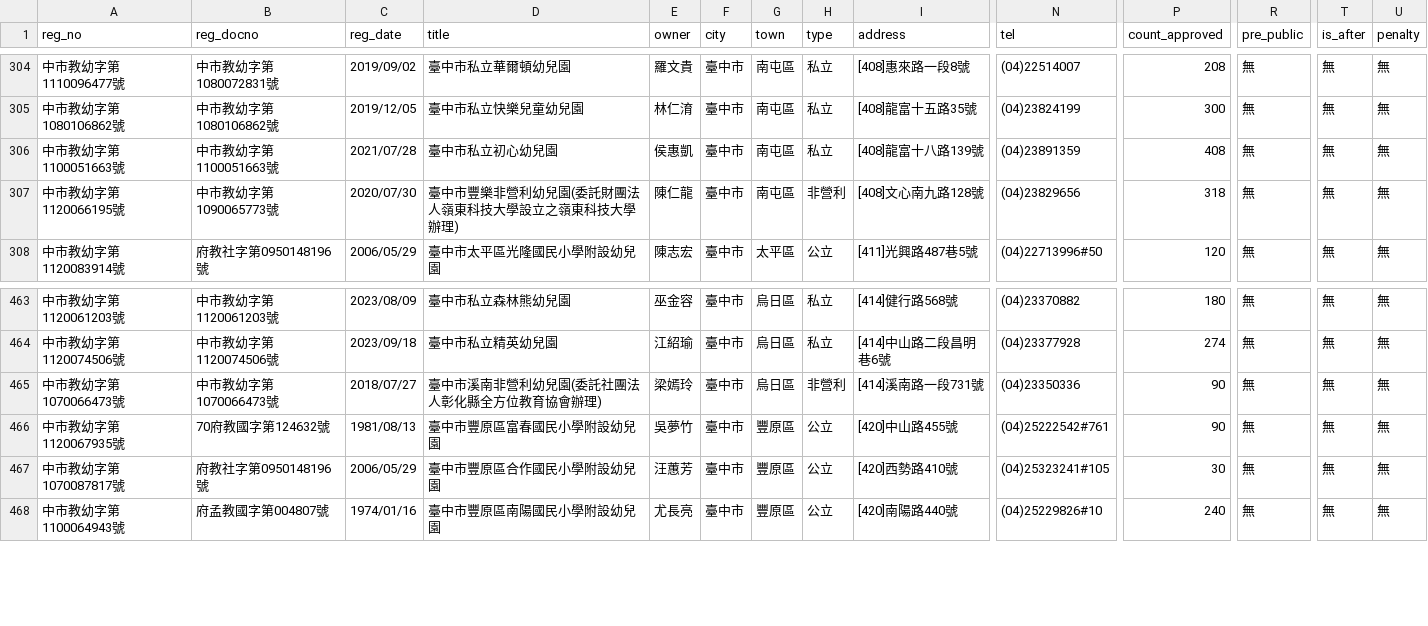
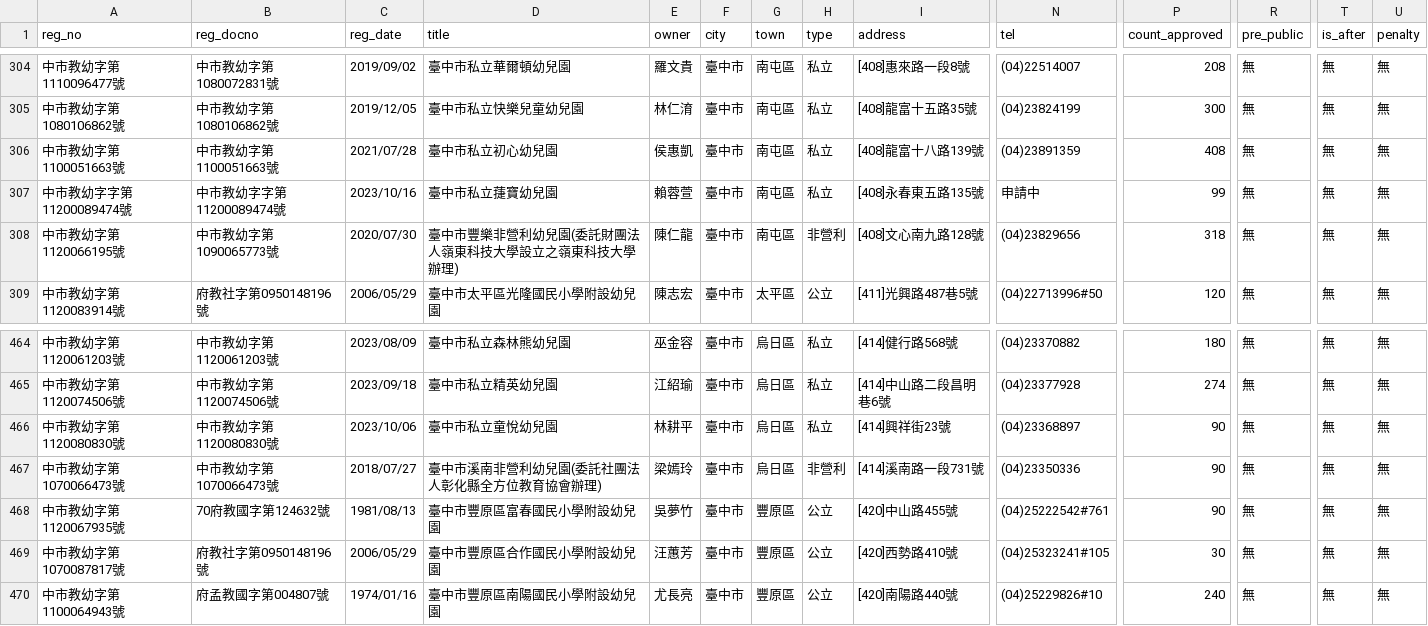
Before and after one commit to kiang/ap.ece.moe.edu.tw, a CSV file: docs/data/臺中市.csv, drawn as a sheet; only a part is shown, gaps mark what is left out; rows hold the shown columns only; the diff names each change by its address in the sheet, - before the commit and + after, or states it on an @@ line.

```diff
--- a/docs/data/臺中市.csv
+++ b/docs/data/臺中市.csv
+row 307: 中市教幼字字第11200089474號 | 中市教幼字字第11200089474號 | 2023/10/16 | 臺中市私立蓵寶幼兒園 | 賴蓉萱 | 臺中市 | 南屯區 | 私立 | [408]永春東五路135號 | 申請中 | 99 | 無 | 無 | 無
+row 466: 中市教幼字第1120080830號 | 中市教幼字第1120080830號 | 2023/10/06 | 臺中市私立童悅幼兒園 | 林耕平 | 臺中市 | 烏日區 | 私立 | [414]興祥街23號 | (04)23368897 | 90 | 無 | 無 | 無
```
Also changed, not shown: docs/data/新北市.csv, docs/data/桃園市.csv, 11 other files.
